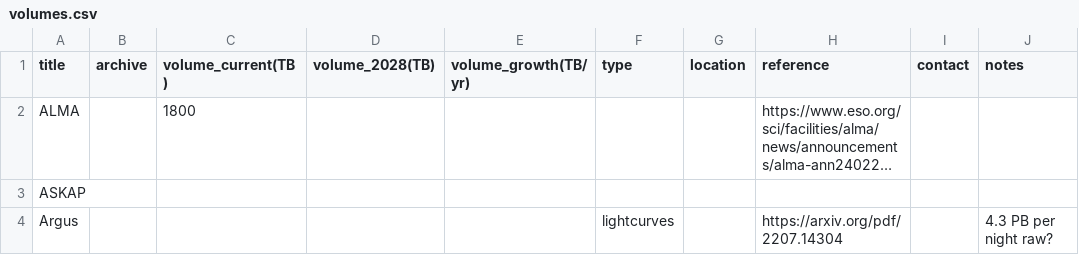
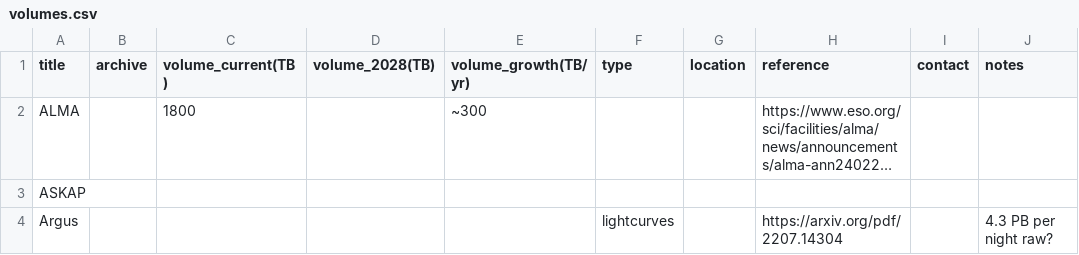
Before and after one commit to destrys/astro-data-volumes, a CSV file: volumes.csv, drawn as a sheet; only a part is shown; long unchanged cells end in …; the diff names each change by its address in the sheet, - before the commit and + after, or states it on an @@ line.

Commit message:
ALMA growth

```diff
--- a/volumes.csv
+++ b/volumes.csv
-E2 (volume_growth(TB/yr)): (empty)
+E2 (volume_growth(TB/yr)): ~300
```
